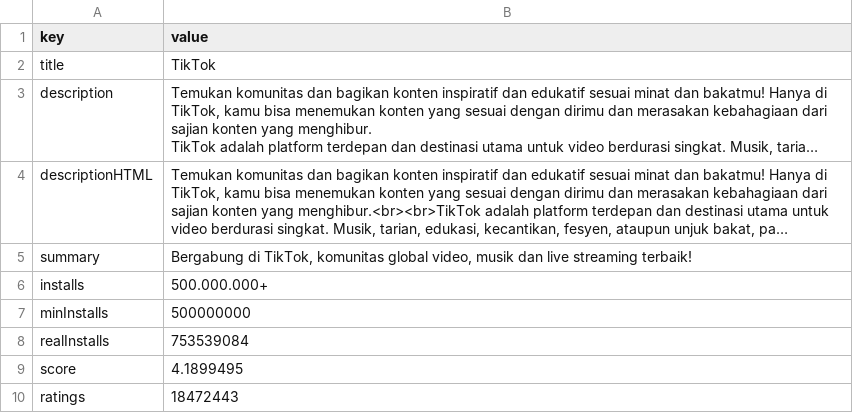
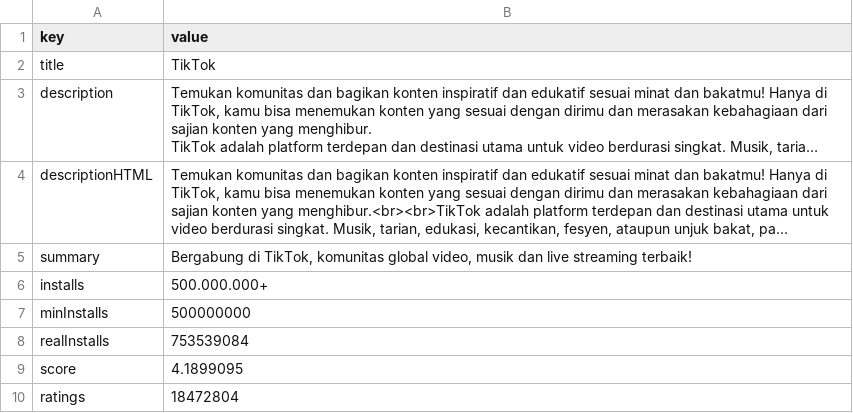
Before and after one commit to muh-ilhamkurniawan/SentimenAnalisis-OFA, a CSV file: info_tiktok.csv, drawn as a sheet; only a part is shown; long unchanged cells end in …; the diff covers the shown part only.

```diff
--- a/info_tiktok.csv
+++ b/info_tiktok.csv
@@ -28,3 +28,3 @@ minInstalls,500000000
 realInstalls,753539084
-score,4.1899495
-ratings,18472443
+score,4.1899095
+ratings,18472804
```
Also changed, not shown: 4 edited cells elsewhere in this file, 2 other files.
